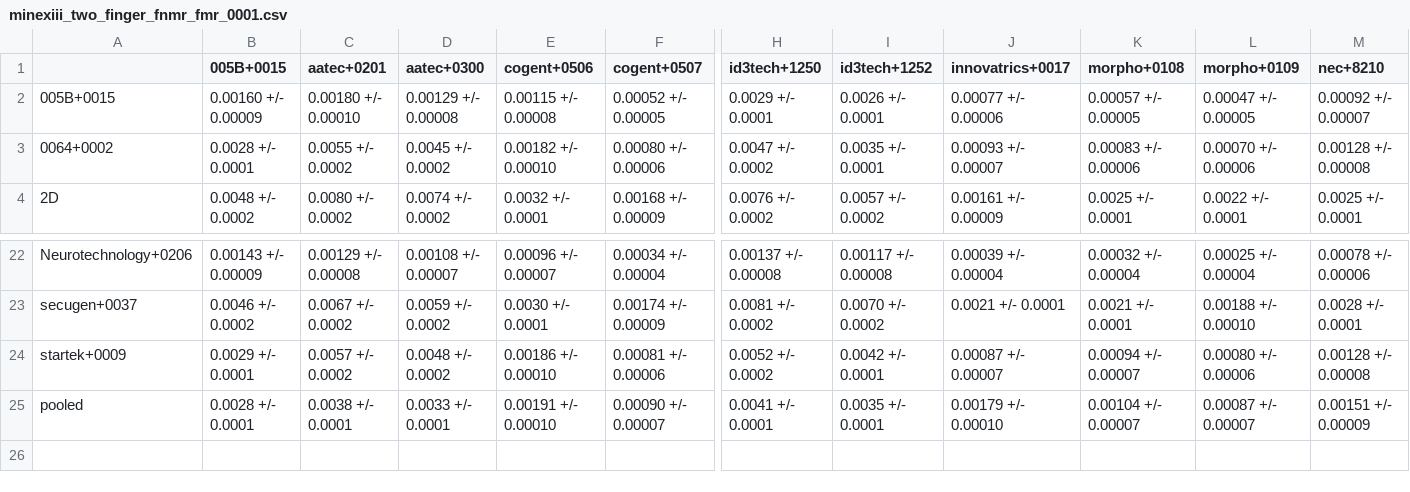
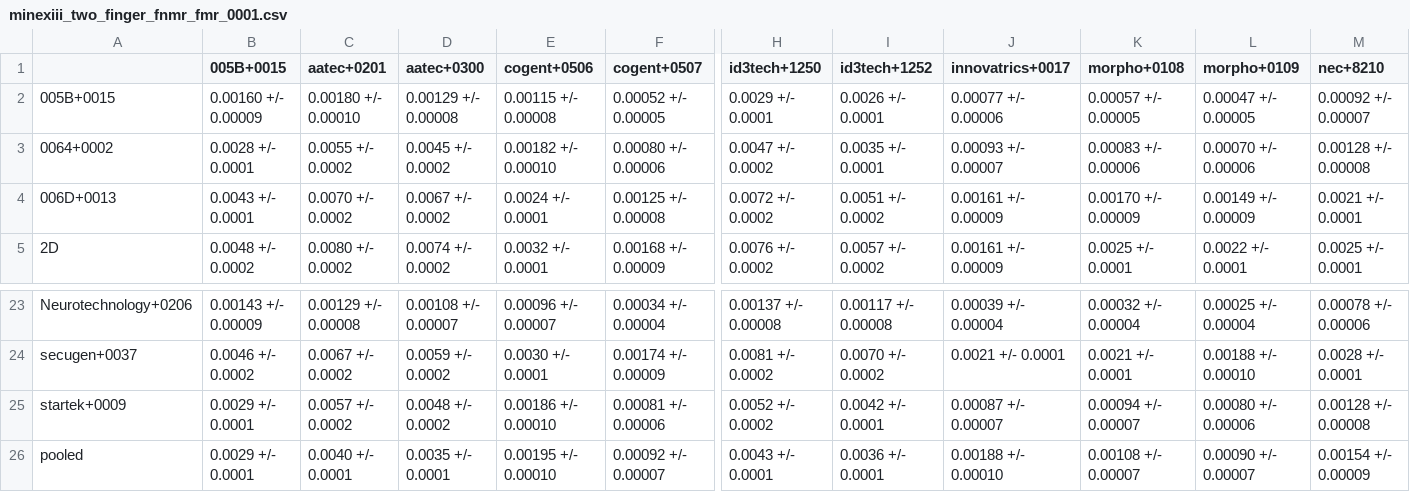
Before and after one commit to usnistgov/minex, a CSV file: results/csvs/minexiii_two_finger_fnmr_fmr_0001.csv, drawn as a sheet; only a part is shown, gaps mark what is left out; addresses are those after the commit; rows hold the shown columns only; the diff covers the shown part only; the diff names each change by its address in the sheet, - before the commit and + after, or states it on an @@ line.

```diff
--- a/results/csvs/minexiii_two_finger_fnmr_fmr_0001.csv
+++ b/results/csvs/minexiii_two_finger_fnmr_fmr_0001.csv
+row 4: 006D+0013 | 0.0043 +/- 0.0001 | 0.0070 +/- 0.0002 | 0.0067 +/- 0.0002 | 0.0024 +/- 0.0001 | 0.00125 +/- 0.00008 | 0.0072 +/- 0.0002 | 0.0051 +/- 0.0002 | 0.00161 +/- 0.00009 | 0.00170 +/- 0.00009 | 0.00149 +/- 0.00009 | 0.0021 +/- 0.0001
-B26 (005B+0015): 0.0028 +/- 0.0001
+B26 (005B+0015): 0.0029 +/- 0.0001
-C26 (aatec+0201): 0.0038 +/- 0.0001
+C26 (aatec+0201): 0.0040 +/- 0.0001
-D26 (aatec+0300): 0.0033 +/- 0.0001
+D26 (aatec+0300): 0.0035 +/- 0.0001
-E26 (cogent+0506): 0.00191 +/- 0.00010
+E26 (cogent+0506): 0.00195 +/- 0.00010
-F26 (cogent+0507): 0.00090 +/- 0.00007
+F26 (cogent+0507): 0.00092 +/- 0.00007
-H26 (id3tech+1250): 0.0041 +/- 0.0001
+H26 (id3tech+1250): 0.0043 +/- 0.0001
-I26 (id3tech+1252): 0.0035 +/- 0.0001
+I26 (id3tech+1252): 0.0036 +/- 0.0001
-J26 (innovatrics+0017): 0.00179 +/- 0.00010
+J26 (innovatrics+0017): 0.00188 +/- 0.00010
-K26 (morpho+0108): 0.00104 +/- 0.00007
+K26 (morpho+0108): 0.00108 +/- 0.00007
-L26 (morpho+0109): 0.00087 +/- 0.00007
+L26 (morpho+0109): 0.00090 +/- 0.00007
-M26 (nec+8210): 0.00151 +/- 0.00009
+M26 (nec+8210): 0.00154 +/- 0.00009
```
Also changed, not shown: 2 edited cells elsewhere in this file, results/csvs/minexiii_two_finger_fnmr_fmr_01.csv, 37 other files.
